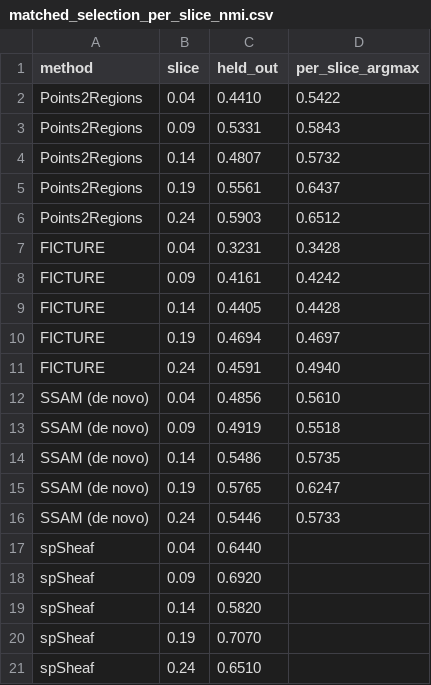
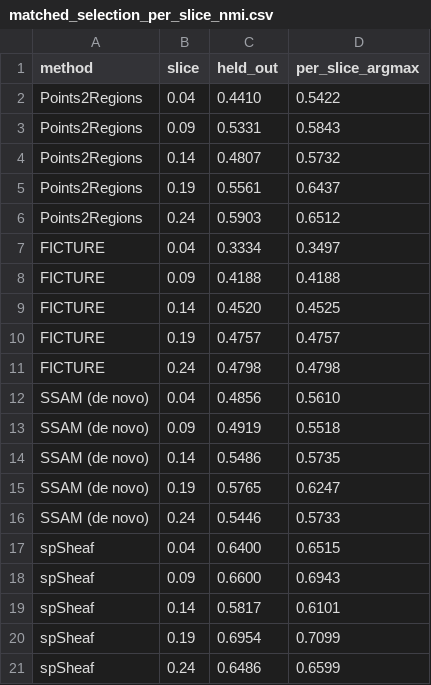
Before and after one commit to EduPH/spSheaf, a CSV file: benchmarks/segfree/results/matched_selection_per_slice_nmi.csv, drawn as a sheet.

```diff
--- a/benchmarks/segfree/results/matched_selection_per_slice_nmi.csv
+++ b/benchmarks/segfree/results/matched_selection_per_slice_nmi.csv
@@ -6,7 +6,7 @@ Points2Regions,0.19,0.5561,0.6437
 Points2Regions,0.24,0.5903,0.6512
-FICTURE,0.04,0.3231,0.3428
-FICTURE,0.09,0.4161,0.4242
-FICTURE,0.14,0.4405,0.4428
-FICTURE,0.19,0.4694,0.4697
-FICTURE,0.24,0.4591,0.4940
+FICTURE,0.04,0.3334,0.3497
+FICTURE,0.09,0.4188,0.4188
+FICTURE,0.14,0.4520,0.4525
+FICTURE,0.19,0.4757,0.4757
+FICTURE,0.24,0.4798,0.4798
 SSAM (de novo),0.04,0.4856,0.5610
@@ -16,6 +16,6 @@ SSAM (de novo),0.19,0.5765,0.6247
 SSAM (de novo),0.24,0.5446,0.5733
-spSheaf,0.04,0.6440,
-spSheaf,0.09,0.6920,
-spSheaf,0.14,0.5820,
-spSheaf,0.19,0.7070,
-spSheaf,0.24,0.6510,
+spSheaf,0.04,0.6400,0.6515
+spSheaf,0.09,0.6600,0.6943
+spSheaf,0.14,0.5817,0.6101
+spSheaf,0.19,0.6954,0.7099
+spSheaf,0.24,0.6486,0.6599
```
Also changed, not shown: benchmarks/segfree/results/matched_selection_ari.csv, benchmarks/segfree/results/matched_selection_nmi.csv, 10 other files.
